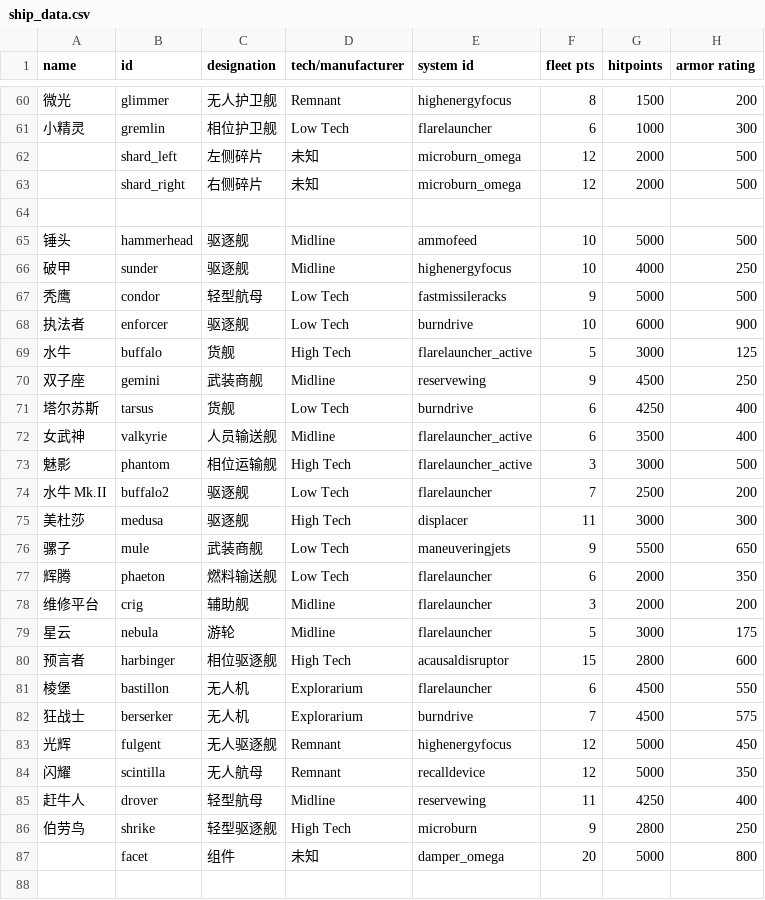
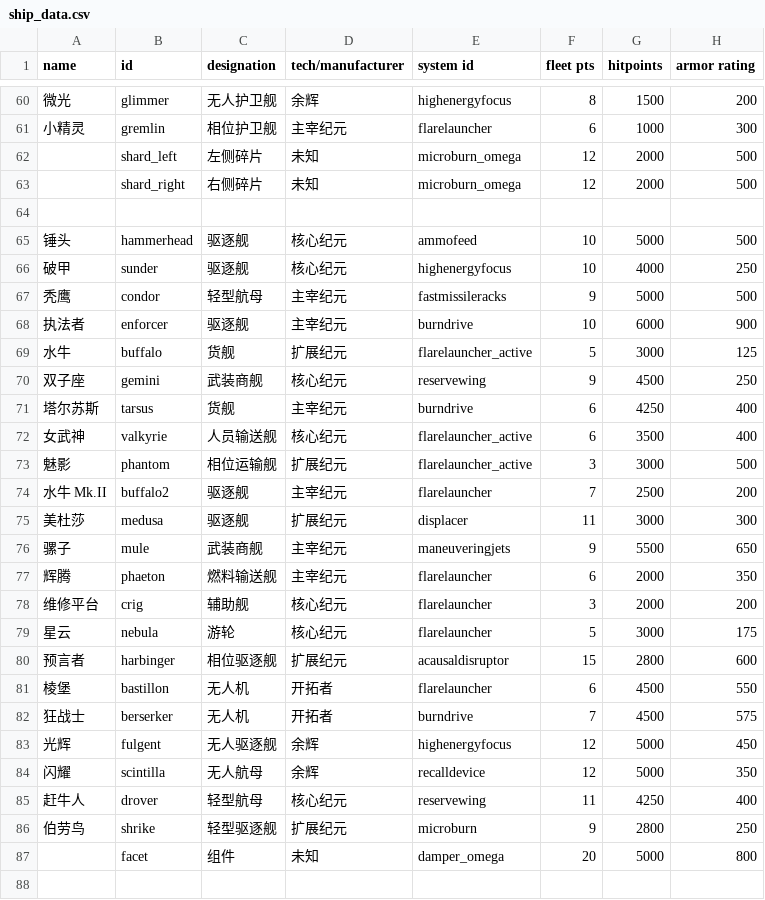
Before and after one commit to TruthOriginem/Starsector-0951-Localization, a CSV file: localization/data/hulls/ship_data.csv, drawn as a sheet; only a part is shown, gaps mark what is left out; the diff covers the shown part only; the diff names each change by its address in the sheet, - before the commit and + after, or states it on an @@ line.

```diff
--- a/localization/data/hulls/ship_data.csv
+++ b/localization/data/hulls/ship_data.csv
-D60 (tech/manufacturer): Remnant
+D60 (tech/manufacturer): 余辉
-D61 (tech/manufacturer): Low Tech
+D61 (tech/manufacturer): 主宰纪元
-D65:D66 (tech/manufacturer): Midline
+D65:D66 (tech/manufacturer): 核心纪元
-D67:D68 (tech/manufacturer): Low Tech
+D67:D68 (tech/manufacturer): 主宰纪元
-D69 (tech/manufacturer): High Tech
+D69 (tech/manufacturer): 扩展纪元
-D70 (tech/manufacturer): Midline
+D70 (tech/manufacturer): 核心纪元
-D71 (tech/manufacturer): Low Tech
+D71 (tech/manufacturer): 主宰纪元
-D72 (tech/manufacturer): Midline
+D72 (tech/manufacturer): 核心纪元
-D73 (tech/manufacturer): High Tech
+D73 (tech/manufacturer): 扩展纪元
-D74 (tech/manufacturer): Low Tech
+D74 (tech/manufacturer): 主宰纪元
-D75 (tech/manufacturer): High Tech
+D75 (tech/manufacturer): 扩展纪元
-D76:D77 (tech/manufacturer): Low Tech
+D76:D77 (tech/manufacturer): 主宰纪元
-D78:D79 (tech/manufacturer): Midline
+D78:D79 (tech/manufacturer): 核心纪元
-D80 (tech/manufacturer): High Tech
+D80 (tech/manufacturer): 扩展纪元
-D81:D82 (tech/manufacturer): Explorarium
+D81:D82 (tech/manufacturer): 开拓者
-D83:D84 (tech/manufacturer): Remnant
+D83:D84 (tech/manufacturer): 余辉
-D85 (tech/manufacturer): Midline
+D85 (tech/manufacturer): 核心纪元
-D86 (tech/manufacturer): High Tech
+D86 (tech/manufacturer): 扩展纪元
```
Also changed, not shown: 59 edited cells elsewhere in this file.
